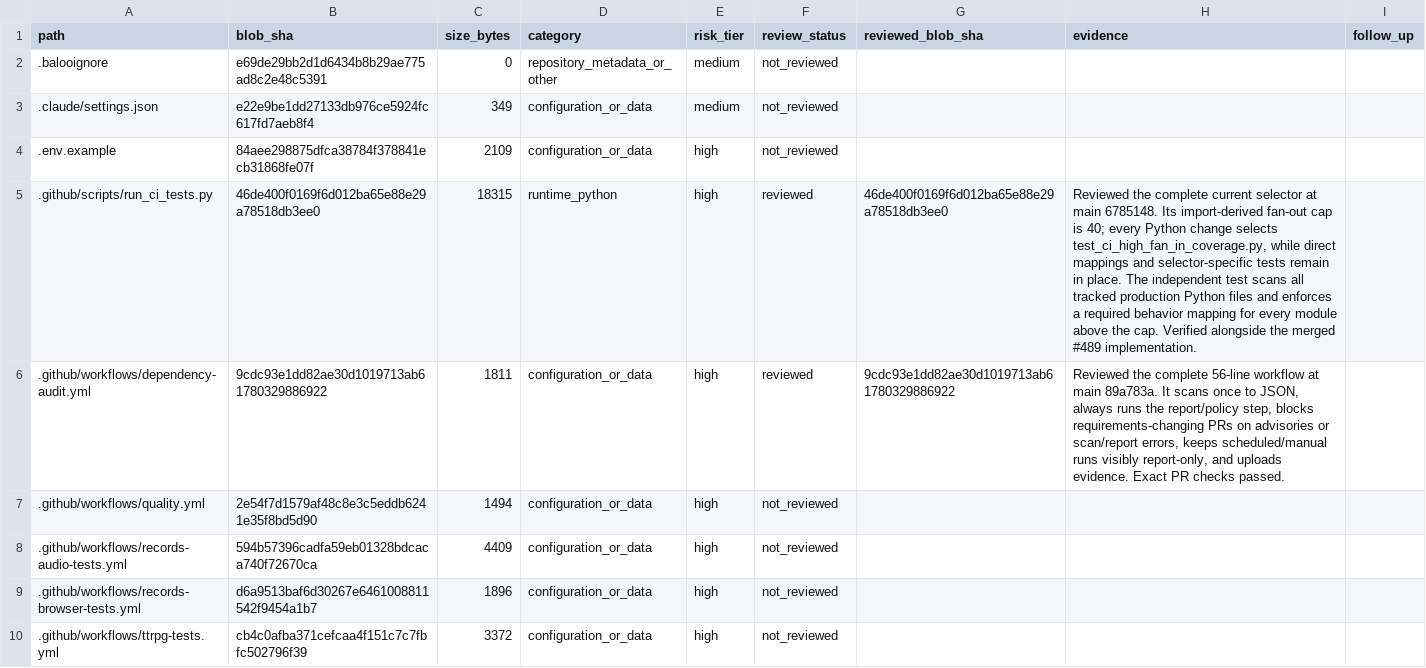
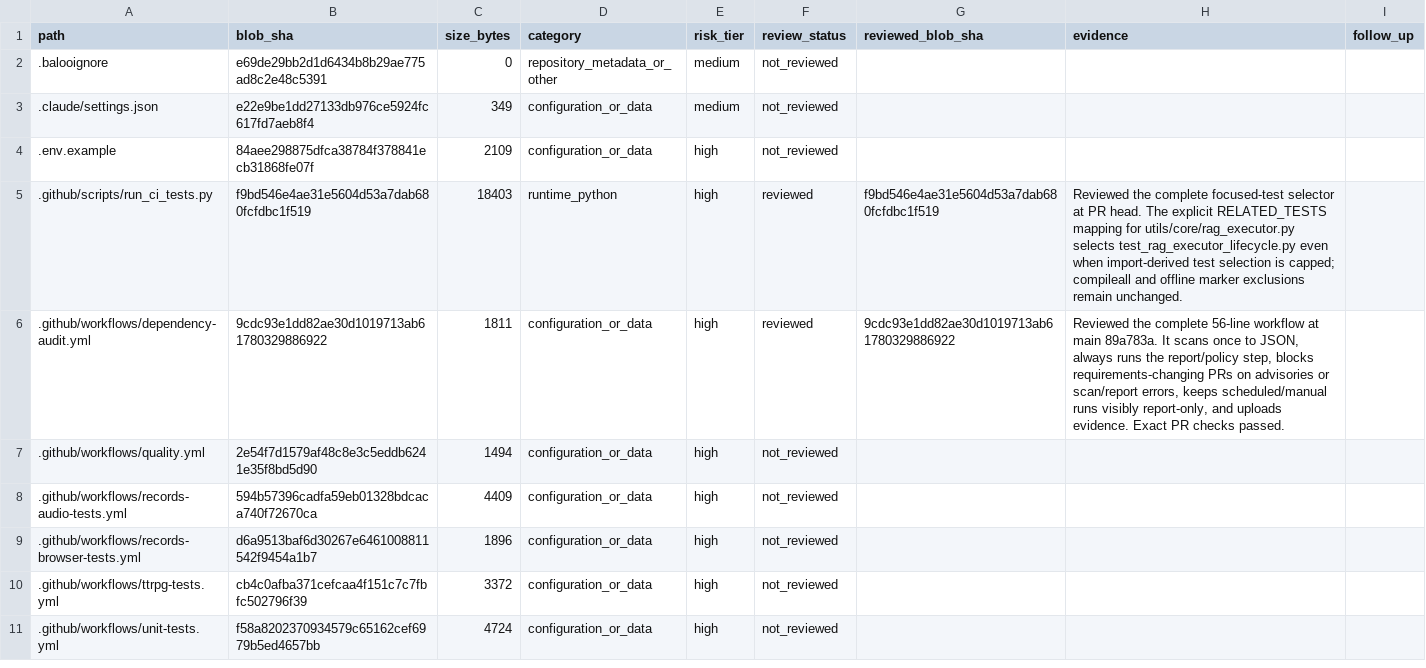
Before and after one commit to Ekco-S64QTN6/Kaiacord, a CSV file: docs/audits/repository-review-ledger.csv, drawn as a sheet; only a part is shown; the shorter side is filled out with more unchanged rows; the diff covers the shown part only.

Commit message:
Reconcile review ledger for RAG executor lifecycle fix

```diff
--- a/docs/audits/repository-review-ledger.csv
+++ b/docs/audits/repository-review-ledger.csv
@@ -4,3 +4,3 @@ path,blob_sha,size_bytes,category,risk_tier,review_status,reviewed_blob_sha,evid
 .env.example,84aee298875dfca38784f378841ecb31868fe07f,2109,configuration_or_data,high,not_reviewed,,,
-.github/scripts/run_ci_tests.py,46de400f0169f6d012ba65e88e29a78518db3ee0,18315,runtime_python,high,reviewed,46de400f0169f6d012ba65e88e29a78518db3ee0,"Reviewed the complete current selector at main 6785148. Its import-derived fan-out cap is 40; every Python change selects test_ci_high_fan_in_coverage.py, while direct mappings and selector-specific tests remain in place. The independent test scans all tracked production Python files and enforces a required behavior mapping for every module above the cap. Verified alongside the merged #489 implementation.",
+.github/scripts/run_ci_tests.py,f9bd546e4ae31e5604d53a7dab680fcfdbc1f519,18403,runtime_python,high,reviewed,f9bd546e4ae31e5604d53a7dab680fcfdbc1f519,Reviewed the complete focused-test selector at PR head. The explicit RELATED_TESTS mapping for utils/core/rag_executor.py selects test_rag_executor_lifecycle.py even when import-derived test selection is capped; compileall and offline marker exclusions remain unchanged.,
 .github/workflows/dependency-audit.yml,9cdc93e1dd82ae30d1019713ab61780329886922,1811,configuration_or_data,high,reviewed,9cdc93e1dd82ae30d1019713ab61780329886922,"Reviewed the complete 56-line workflow at main 89a783a. It scans once to JSON, always runs the report/policy step, blocks requirements-changing PRs on advisories or scan/report errors, keeps scheduled/manual runs visibly report-only, and uploads evidence. Exact PR checks passed.",
```
Also changed, not shown: 1 added row and 10 edited cells elsewhere in this file.
